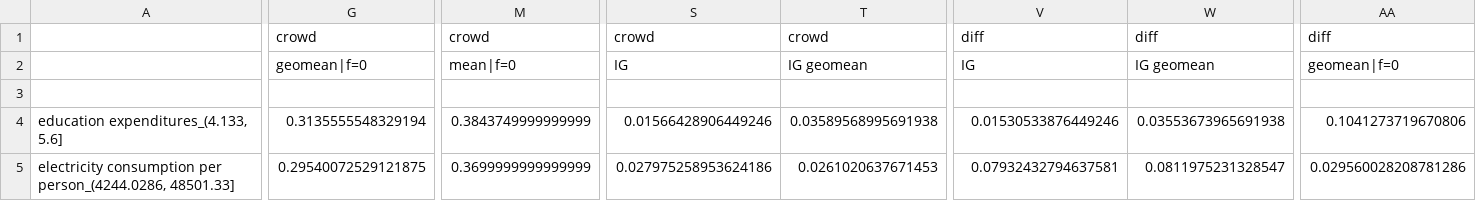
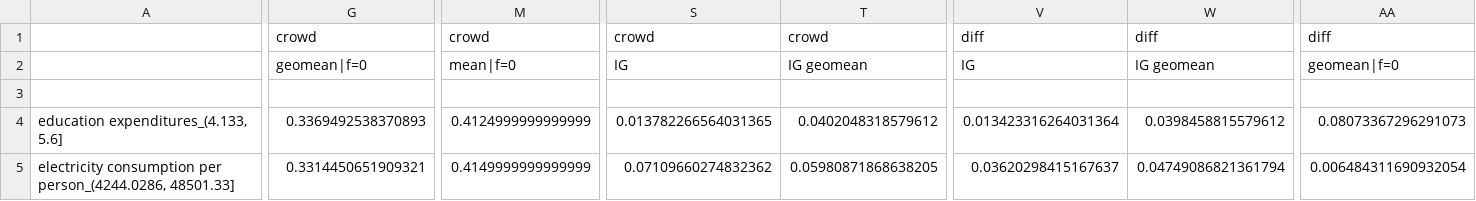
Before and after one commit to mbbuehler/CSFS, a CSV file: datasets/olympia/results/experiment2-4_all/answers_metadata.csv, drawn as a sheet; only a part is shown, gaps mark what is left out; the diff covers the shown part only; the diff names each change by its address in the sheet, - before the commit and + after, or states it on an @@ line.

```diff
--- a/datasets/olympia/results/experiment2-4_all/answers_metadata.csv
+++ b/datasets/olympia/results/experiment2-4_all/answers_metadata.csv
-G4: 0.3135555548329194
+G4: 0.3369492538370893
-M4: 0.3843749999999999
+M4: 0.4124999999999999
-S4: 0.01566428906449246
+S4: 0.013782266564031365
-T4: 0.03589568995691938
+T4: 0.0402048318579612
-V4: 0.01530533876449246
+V4: 0.013423316264031364
-W4: 0.03553673965691938
+W4: 0.0398458815579612
-AA4: 0.1041273719670806
+AA4: 0.08073367296291073
-G5: 0.29540072529121875
+G5: 0.3314450651909321
-M5: 0.3699999999999999
+M5: 0.4149999999999999
-S5: 0.027975258953624186
+S5: 0.07109660274832362
-T5: 0.0261020637671453
+T5: 0.05980871868638205
-V5: 0.07932432794637581
+V5: 0.03620298415167637
-W5: 0.0811975231328547
+W5: 0.04749086821361794
-AA5: 0.029560028208781286
+AA5: 0.006484311690932054
```
Also changed, not shown: 186 edited cells elsewhere in this file, datasets/income/results/experiment1/answers_aggregated.csv, datasets/income/results/experiment1/answers_metadata.csv, 21 other files.
